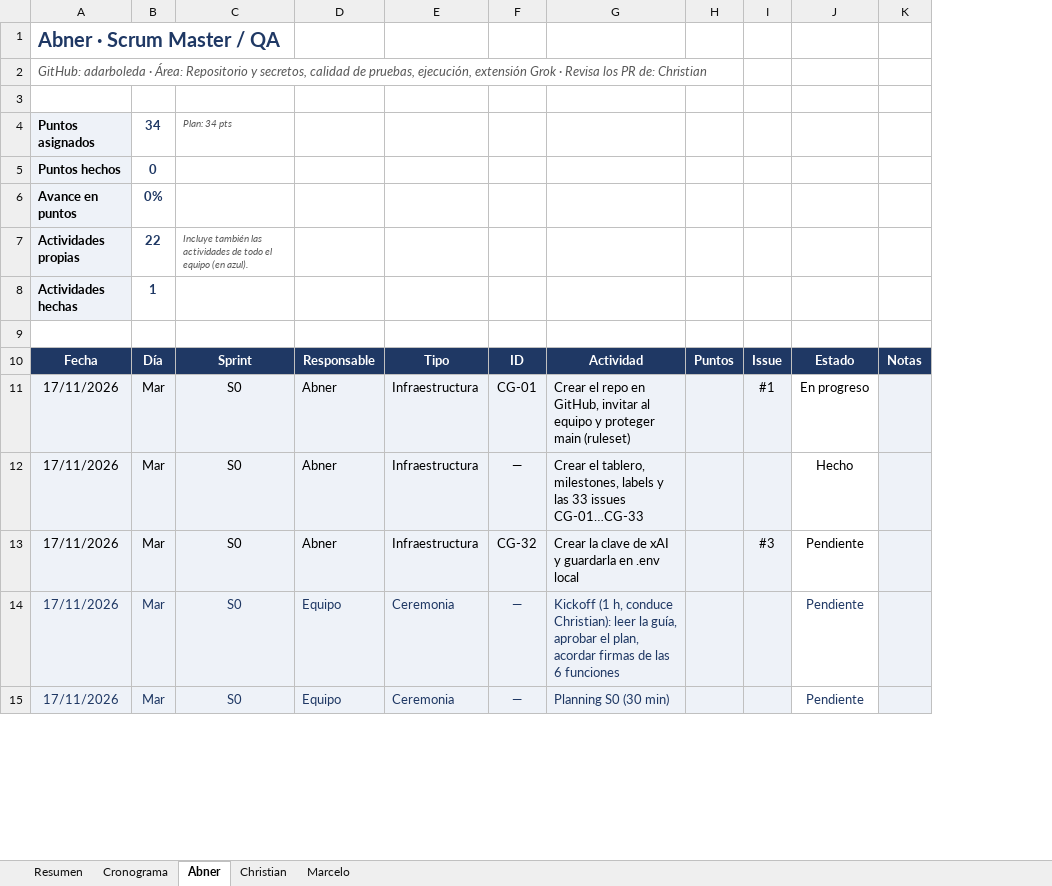
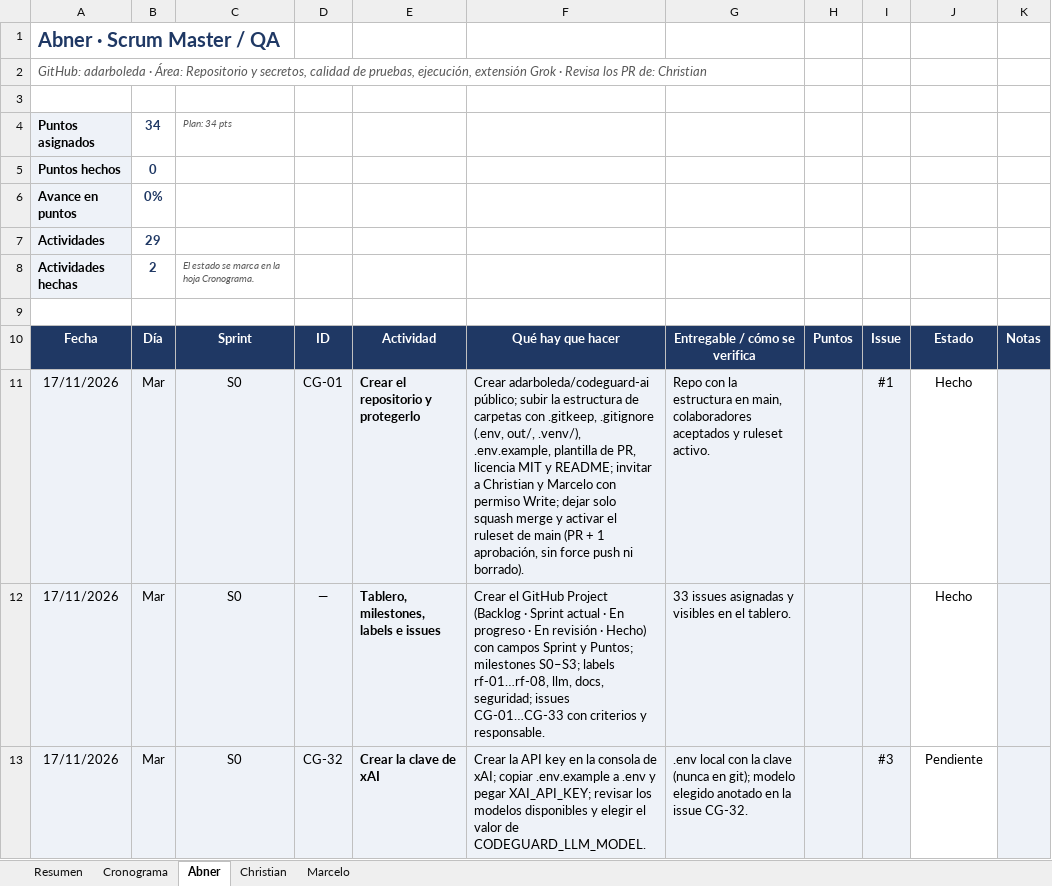
Before and after one commit to adarboleda/codeguard-ai, an Excel workbook: docs/cronograma-actividades.xlsx, sheet Abner, drawn as a sheet; only a part is shown; values as stored, in another font and other column widths than the file's, no borders; conditional formats not drawn; removed rows and columns are numbered as before the commit, all else as after; the diff covers the shown part only; the diff names each change by its address in the sheet, - before the commit and + after, or states it on an @@ line.

Commit message:
docs: cronograma detallado por integrante (#34)

```diff
--- a/docs/cronograma-actividades.xlsx (sheet Abner)
+++ b/docs/cronograma-actividades.xlsx (sheet Abner)
-column D, rows 10-13: Responsable | Abner | Abner | Abner
-column E, rows 10-13: Tipo | Infraestructura | Infraestructura | Infraestructura
+column E, rows 10-13: Actividad | Crear el repositorio y protegerlo | Tablero, milestones, labels e issues | Crear la clave de xAI
+column F, rows 10-13: Qué hay que hacer | Crear adarboleda/codeguard-ai público; subir la estructura de carpetas con .gitkeep, .gitignore (.env, out/, .venv/), .env.example, plantilla de PR, licencia MIT y README; invitar a Christian y Marcelo con permiso Write; dejar solo squash merge y activar el ruleset de main (PR + 1 aprobación, sin force push ni borrado). | Crear el GitHub Project (Backlog · Sprint actual · En progreso · En revisión · Hecho) con campos Sprint y Puntos; milestones S0–S3; labels rf-01…rf-08, llm, docs, seguridad; issues CG-01…CG-33 con criterios y responsable. | Crear la API key en la consola de xAI; copiar .env.example a .env y pegar XAI_API_KEY; revisar los modelos disponibles y elegir el valor de CODEGUARD_LLM_MODEL.
-row 7: Actividades propias | 22 | Incluye también las actividades de todo el equipo (en azul).
+row 7: Actividades | 29
-B8: 1
+B8: 2
-C8: (empty)
+C8: El estado se marca en la hoja Cronograma.
-G10: Actividad
+G10: Entregable / cómo se verifica
-G11: Crear el repo en GitHub, invitar al equipo y proteger main (ruleset)
+G11: Repo con la estructura en main, colaboradores aceptados y ruleset activo.
-J11: En progreso
+J11: Hecho
-G12: Crear el tablero, milestones, labels y las 33 issues CG-01…CG-33
+G12: 33 issues asignadas y visibles en el tablero.
-G13: Crear la clave de xAI y guardarla en .env local
+G13: .env local con la clave (nunca en git); modelo elegido anotado en la issue CG-32.
-row 14: 17/11/2026 | Mar | S0 | Equipo | Ceremonia | — | Kickoff (1 h, conduce Christian): leer la guía, aprobar el plan, acordar firmas de las 6 funciones |  |  | Pendiente
-row 15: 17/11/2026 | Mar | S0 | Equipo | Ceremonia | — | Planning S0 (30 min) |  |  | Pendiente
```
Also changed, not shown: 1 added row, 7 removed rows, 25 edited cells and cell formats elsewhere in this sheet, sheet Cronograma, sheet Marcelo, sheet Christian, sheet Resumen, formulas that keep their value.
